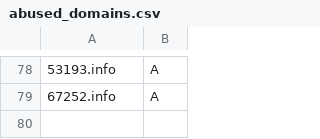
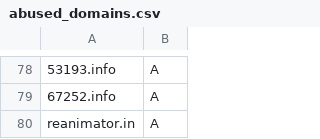
Before and after one commit to smurfmonitor/dns-iptables-rules, a CSV file: abused_domains.csv, drawn as a sheet; only a part is shown, gaps mark what is left out; the diff names each change by its address in the sheet, - before the commit and + after, or states it on an @@ line.

Commit message:
New domain reanimator.in

```diff
--- a/abused_domains.csv
+++ b/abused_domains.csv
+row 80: reanimator.in | A
```
Also changed, not shown: 2 other files.
